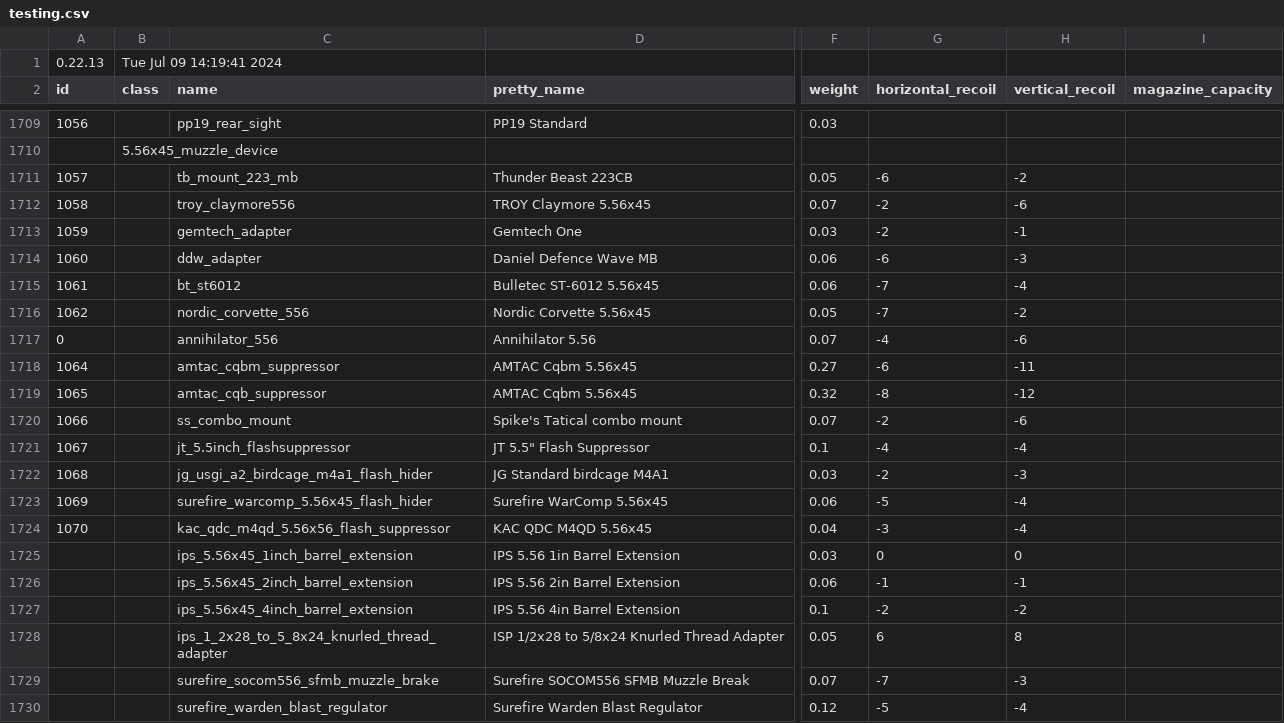
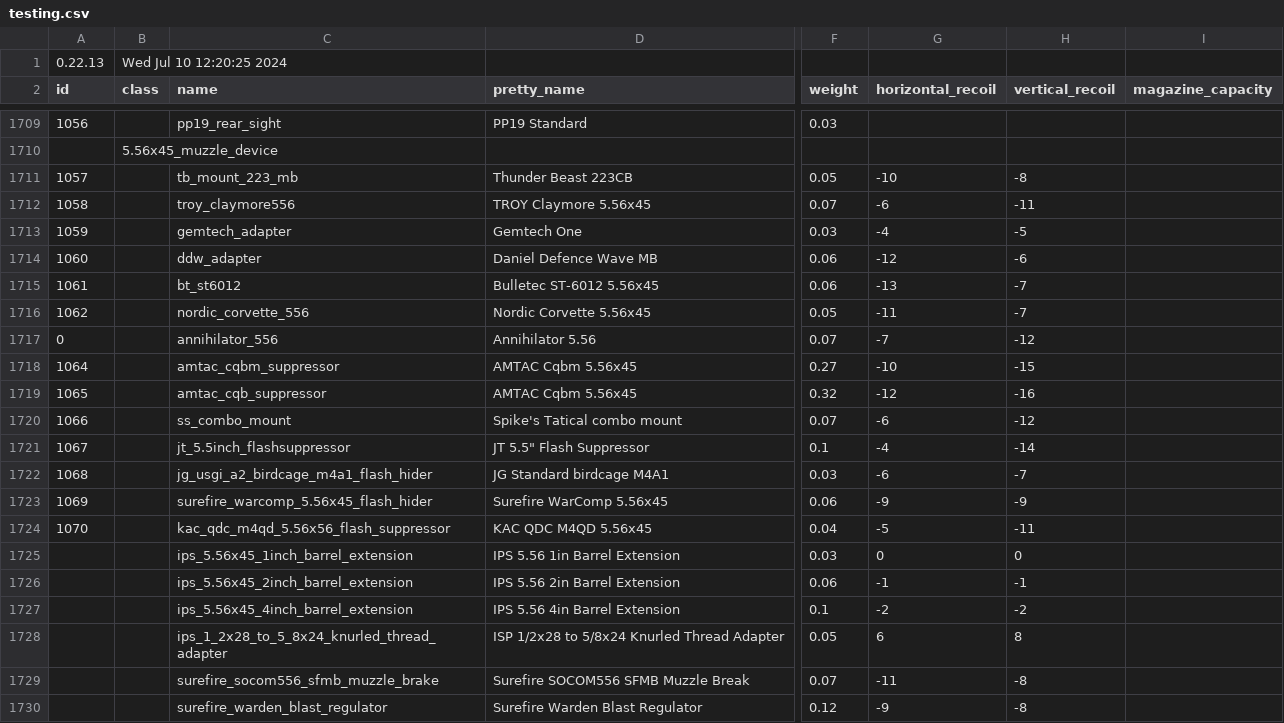
Before and after one commit to refact0r/deadline-balancing, a CSV file: testing.csv, drawn as a sheet; only a part is shown, gaps mark what is left out; the diff covers the shown part only; the diff names each change by its address in the sheet, - before the commit and + after, or states it on an @@ line.

```diff
--- a/testing.csv
+++ b/testing.csv
-B1 (class): Tue Jul 09 14:19:41 2024
+B1 (class): Wed Jul 10 12:20:25 2024
-G1711 (horizontal_recoil): -6
+G1711 (horizontal_recoil): -10
-H1711 (vertical_recoil): -2
+H1711 (vertical_recoil): -8
-G1712 (horizontal_recoil): -2
+G1712 (horizontal_recoil): -6
-H1712 (vertical_recoil): -6
+H1712 (vertical_recoil): -11
-G1713 (horizontal_recoil): -2
+G1713 (horizontal_recoil): -4
-H1713 (vertical_recoil): -1
+H1713 (vertical_recoil): -5
-G1714 (horizontal_recoil): -6
+G1714 (horizontal_recoil): -12
-H1714 (vertical_recoil): -3
+H1714 (vertical_recoil): -6
-G1715 (horizontal_recoil): -7
+G1715 (horizontal_recoil): -13
-H1715 (vertical_recoil): -4
+H1715 (vertical_recoil): -7
-G1716 (horizontal_recoil): -7
+G1716 (horizontal_recoil): -11
-H1716 (vertical_recoil): -2
+H1716 (vertical_recoil): -7
-G1717 (horizontal_recoil): -4
+G1717 (horizontal_recoil): -7
-H1717 (vertical_recoil): -6
+H1717 (vertical_recoil): -12
-G1718 (horizontal_recoil): -6
+G1718 (horizontal_recoil): -10
-H1718 (vertical_recoil): -11
+H1718 (vertical_recoil): -15
-G1719 (horizontal_recoil): -8
+G1719 (horizontal_recoil): -12
-H1719 (vertical_recoil): -12
+H1719 (vertical_recoil): -16
-G1720 (horizontal_recoil): -2
+G1720 (horizontal_recoil): -6
-H1720 (vertical_recoil): -6
+H1720 (vertical_recoil): -12
-H1721 (vertical_recoil): -4
+H1721 (vertical_recoil): -14
-G1722 (horizontal_recoil): -2
+G1722 (horizontal_recoil): -6
-H1722 (vertical_recoil): -3
+H1722 (vertical_recoil): -7
-G1723 (horizontal_recoil): -5
+G1723 (horizontal_recoil): -9
-H1723 (vertical_recoil): -4
+H1723 (vertical_recoil): -9
-G1724 (horizontal_recoil): -3
+G1724 (horizontal_recoil): -5
-H1724 (vertical_recoil): -4
+H1724 (vertical_recoil): -11
-G1729 (horizontal_recoil): -7
+G1729 (horizontal_recoil): -11
-H1729 (vertical_recoil): -3
+H1729 (vertical_recoil): -8
-G1730 (horizontal_recoil): -5
+G1730 (horizontal_recoil): -9
-H1730 (vertical_recoil): -4
+H1730 (vertical_recoil): -8
```
Also changed, not shown: 29 edited cells elsewhere in this file, balancing.csv, changes/556-muzzles.csv.
